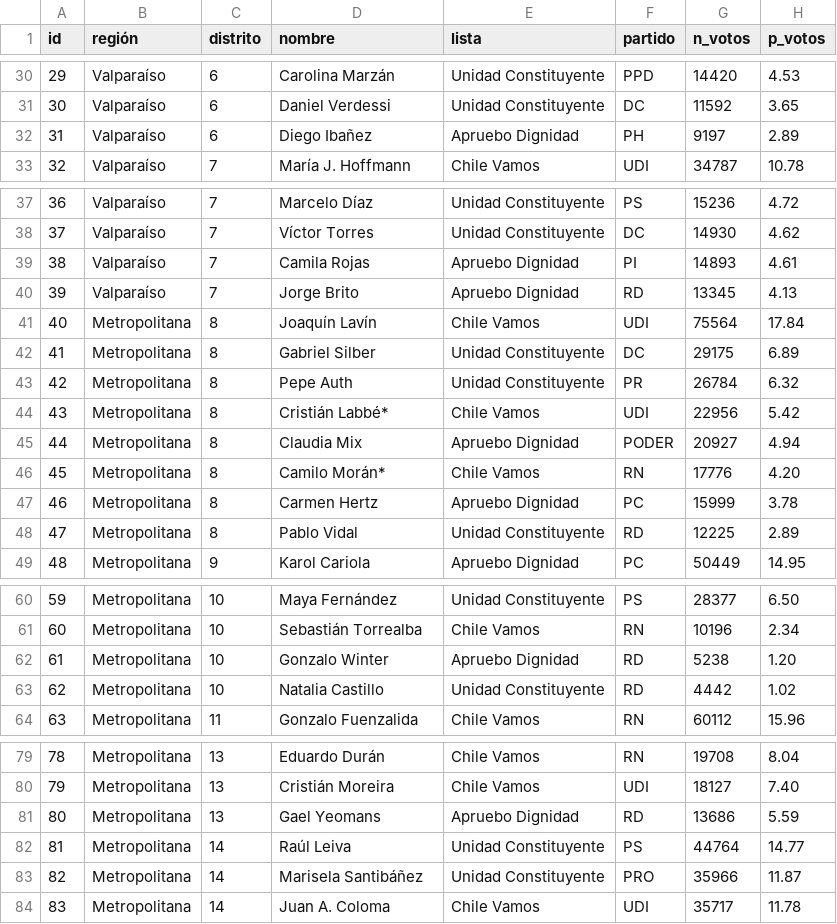
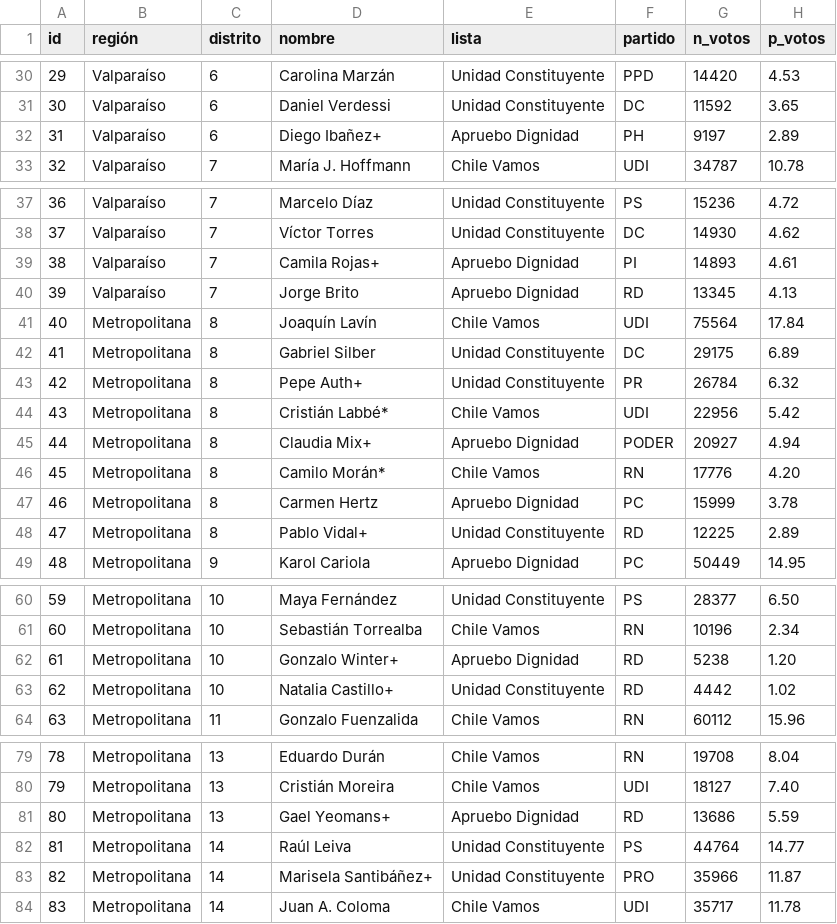
Before and after one commit to tresquintos/candidatos, a CSV file: Diputados 2017-2022.csv, drawn as a sheet; only a part is shown, gaps mark what is left out; the diff covers the shown part only.

Commit message:
Add files via upload

```diff
--- a/Diputados 2017-2022.csv
+++ b/Diputados 2017-2022.csv
@@ -31,3 +31,3 @@
 30,Valparaíso,6,Daniel Verdessi,Unidad Constituyente,DC,11592,3.65,,,
-31,Valparaíso,6,Diego Ibañez,Apruebo Dignidad,PH,9197,2.89,,,
+31,Valparaíso,6,Diego Ibañez+,Apruebo Dignidad,PH,9197,2.89,,,
 32,Valparaíso,7,María J. Hoffmann,Chile Vamos,UDI,34787,10.78,,,
@@ -38,3 +38,3 @@
 37,Valparaíso,7,Víctor Torres,Unidad Constituyente,DC,14930,4.62,,,
-38,Valparaíso,7,Camila Rojas,Apruebo Dignidad,PI,14893,4.61,,,
+38,Valparaíso,7,Camila Rojas+,Apruebo Dignidad,PI,14893,4.61,,,
 39,Valparaíso,7,Jorge Brito,Apruebo Dignidad,RD,13345,4.13,,,
@@ -42,8 +42,8 @@
 41,Metropolitana,8,Gabriel Silber,Unidad Constituyente,DC,29175,6.89,,,
-42,Metropolitana,8,Pepe Auth,Unidad Constituyente,PR,26784,6.32,,,
+42,Metropolitana,8,Pepe Auth+,Unidad Constituyente,PR,26784,6.32,,,
 43,Metropolitana,8,Cristián Labbé*,Chile Vamos,UDI,22956,5.42,,,
-44,Metropolitana,8,Claudia Mix,Apruebo Dignidad,PODER,20927,4.94,,,
+44,Metropolitana,8,Claudia Mix+,Apruebo Dignidad,PODER,20927,4.94,,,
 45,Metropolitana,8,Camilo Morán*,Chile Vamos,RN,17776,4.20,,,
 46,Metropolitana,8,Carmen Hertz,Apruebo Dignidad,PC,15999,3.78,,,
-47,Metropolitana,8,Pablo Vidal,Unidad Constituyente,RD,12225,2.89,,,
+47,Metropolitana,8,Pablo Vidal+,Unidad Constituyente,RD,12225,2.89,,,
 48,Metropolitana,9,Karol Cariola,Apruebo Dignidad,PC,50449,14.95,,,
@@ -61,4 +61,4 @@
 60,Metropolitana,10,Sebastián Torrealba,Chile Vamos,RN,10196,2.34,,,
-61,Metropolitana,10,Gonzalo Winter,Apruebo Dignidad,RD,5238,1.20,,,
-62,Metropolitana,10,Natalia Castillo,Unidad Constituyente,RD,4442,1.02,,,
+61,Metropolitana,10,Gonzalo Winter+,Apruebo Dignidad,RD,5238,1.20,,,
+62,Metropolitana,10,Natalia Castillo+,Unidad Constituyente,RD,4442,1.02,,,
 63,Metropolitana,11,Gonzalo Fuenzalida,Chile Vamos,RN,60112,15.96,,,
@@ -80,5 +80,5 @@
 79,Metropolitana,13,Cristián Moreira,Chile Vamos,UDI,18127,7.40,,,
-80,Metropolitana,13,Gael Yeomans,Apruebo Dignidad,RD,13686,5.59,,,
+80,Metropolitana,13,Gael Yeomans+,Apruebo Dignidad,RD,13686,5.59,,,
 81,Metropolitana,14,Raúl Leiva,Unidad Constituyente,PS,44764,14.77,,,
-82,Metropolitana,14,Marisela Santibáñez,Unidad Constituyente,PRO,35966,11.87,,,
+82,Metropolitana,14,Marisela Santibáñez+,Unidad Constituyente,PRO,35966,11.87,,,
 83,Metropolitana,14,Juan A. Coloma,Chile Vamos,UDI,35717,11.78,,,
```
Also changed, not shown: 6 edited cells elsewhere in this file.
